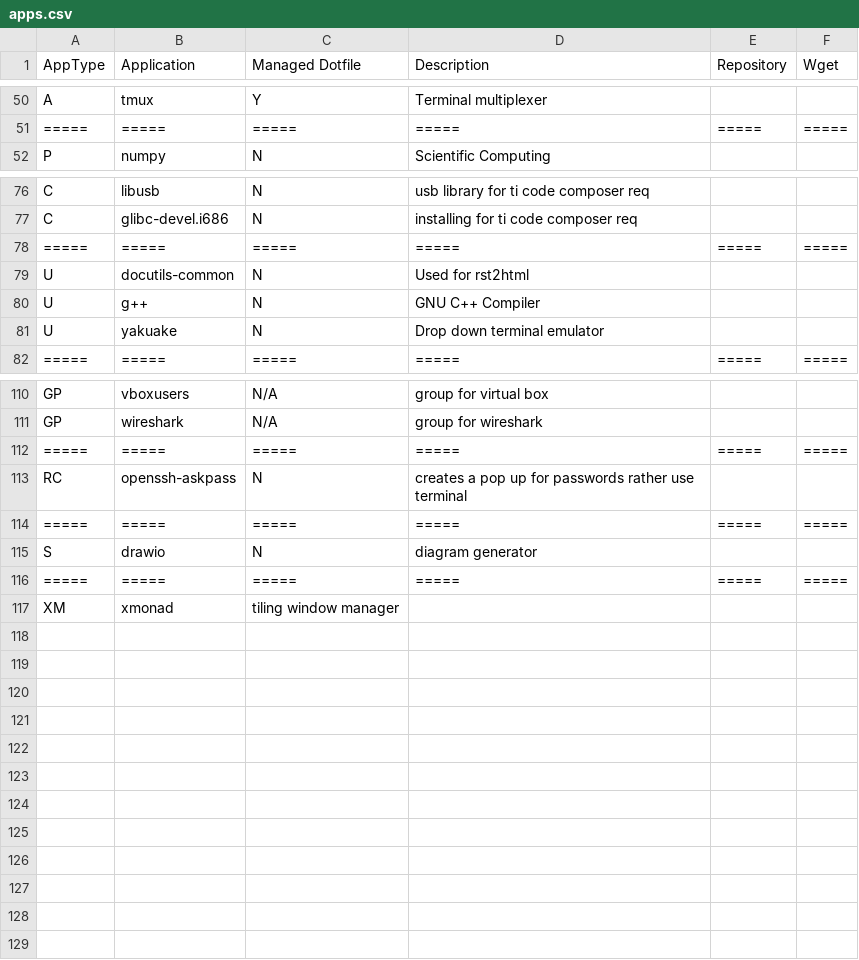
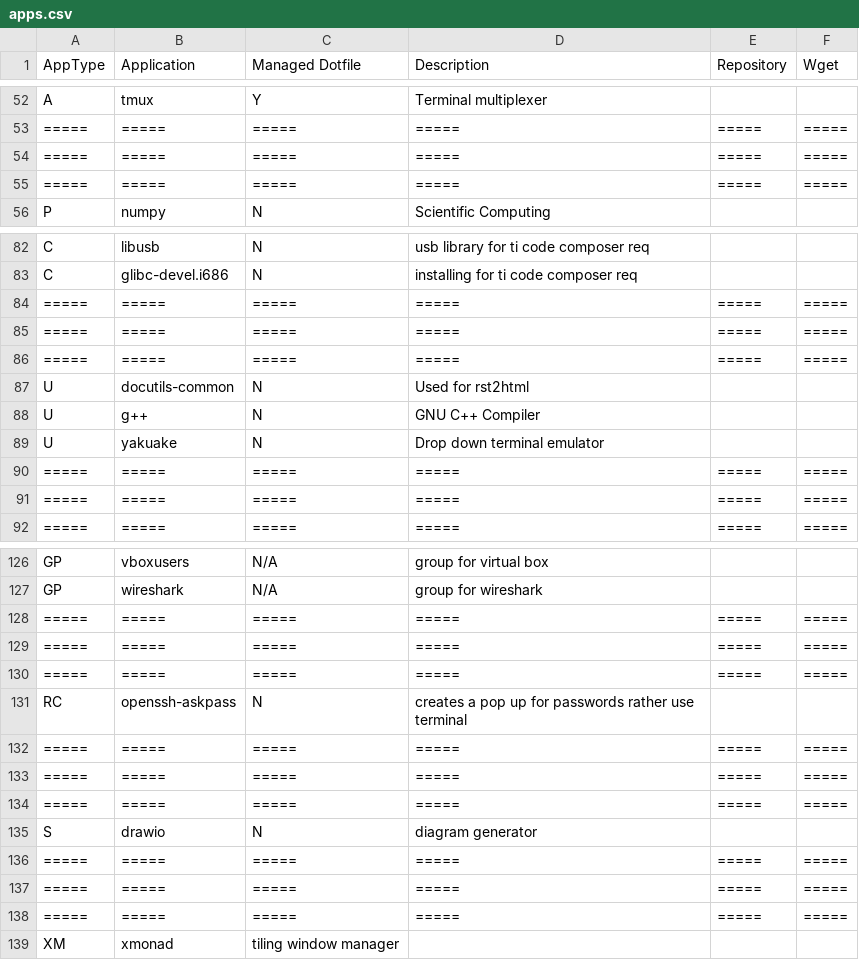
Before and after one commit to gutelfuldead/dotfiles, a CSV file: apps.csv, drawn as a sheet; only a part is shown, gaps mark what is left out; the diff covers the shown part only.

```diff
--- a/apps.csv
+++ b/apps.csv
@@ -51,2 +53,4 @@ A,tmux,Y,Terminal multiplexer,,
 =====,=====,=====,=====,=====,=====
+=====,=====,=====,=====,=====,=====
+=====,=====,=====,=====,=====,=====
 P,numpy,N,Scientific Computing,,
@@ -78,2 +84,4 @@ C,glibc-devel.i686,N,installing for ti code composer req,,
 =====,=====,=====,=====,=====,=====
+=====,=====,=====,=====,=====,=====
+=====,=====,=====,=====,=====,=====
 U,docutils-common,N,Used for rst2html,,
@@ -81,2 +89,4 @@ U,g++,N,GNU C++ Compiler,,
 U,yakuake,N,Drop down terminal emulator,,
+=====,=====,=====,=====,=====,=====
+=====,=====,=====,=====,=====,=====
 =====,=====,=====,=====,=====,=====
@@ -112,5 +128,11 @@ GP,wireshark,N/A,group for wireshark,,
 =====,=====,=====,=====,=====,=====
+=====,=====,=====,=====,=====,=====
+=====,=====,=====,=====,=====,=====
 RC,openssh-askpass,N,creates a pop up for passwords rather use terminal,,
 =====,=====,=====,=====,=====,=====
+=====,=====,=====,=====,=====,=====
+=====,=====,=====,=====,=====,=====
 S,drawio,N,diagram generator,,
+=====,=====,=====,=====,=====,=====
+=====,=====,=====,=====,=====,=====
 =====,=====,=====,=====,=====,=====
```
Also changed, not shown: 10 added rows and 2 edited cells elsewhere in this file, 1 other file.
